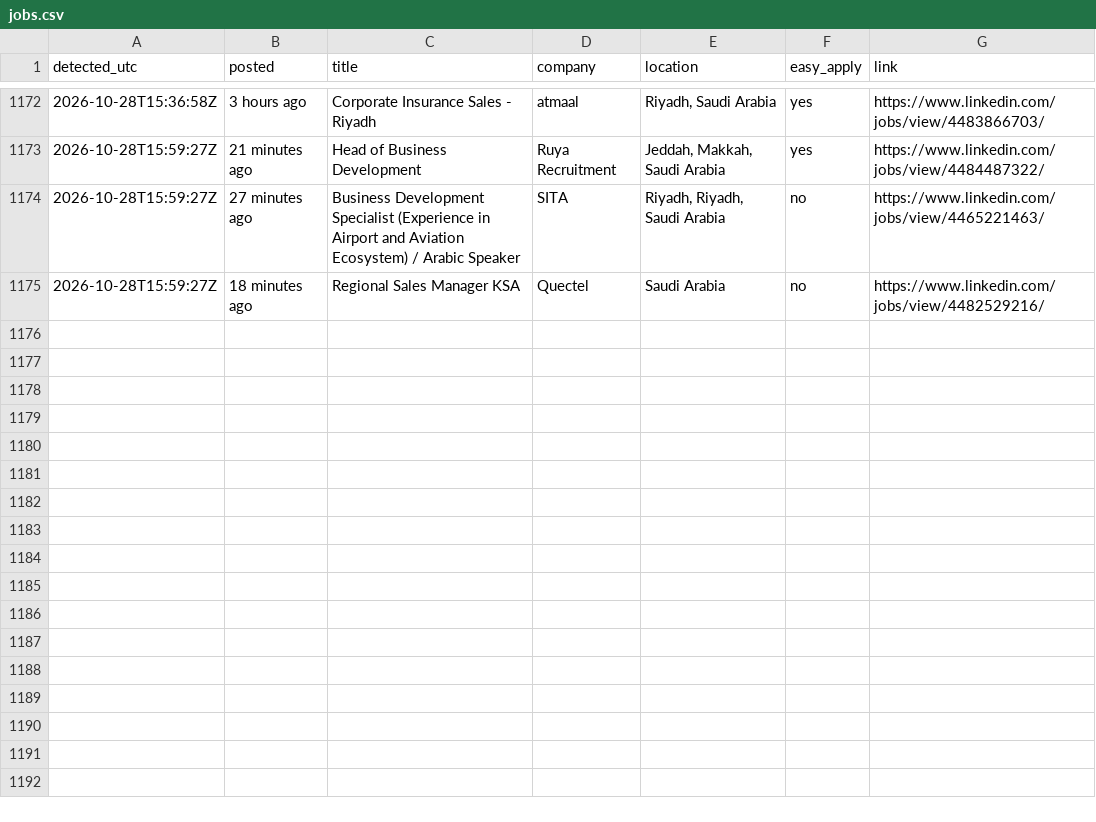
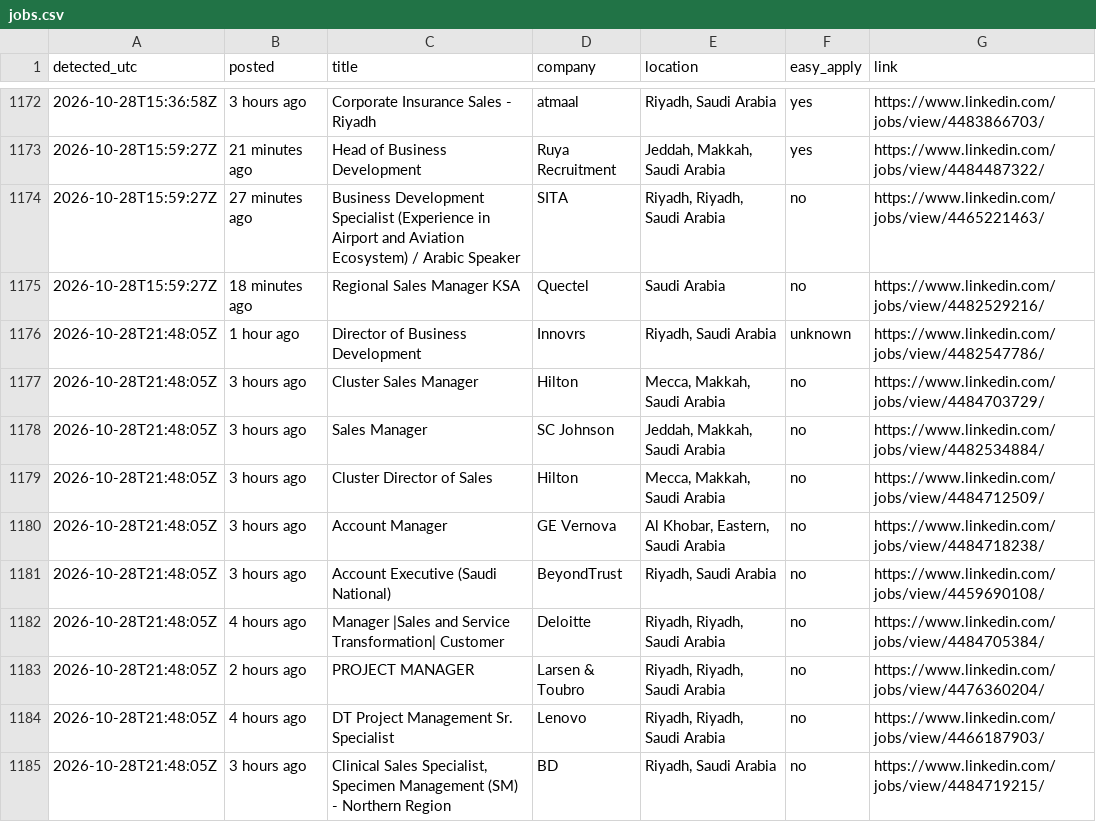
Before and after one commit to Refaatahmed47/linkedin-job-alert, a CSV file: jobs.csv, drawn as a sheet; only a part is shown, gaps mark what is left out; the diff names each change by its address in the sheet, - before the commit and + after, or states it on an @@ line.

```diff
--- a/jobs.csv
+++ b/jobs.csv
+row 1176: 2026-10-28T21:48:05Z | 1 hour ago | Director of Business Development | Innovrs | Riyadh, Saudi Arabia | unknown | https://www.linkedin.com/jobs/view/4482547786/
+row 1177: 2026-10-28T21:48:05Z | 3 hours ago | Cluster Sales Manager | Hilton | Mecca, Makkah, Saudi Arabia | no | https://www.linkedin.com/jobs/view/4484703729/
+row 1178: 2026-10-28T21:48:05Z | 3 hours ago | Sales Manager | SC Johnson | Jeddah, Makkah, Saudi Arabia | no | https://www.linkedin.com/jobs/view/4482534884/
+row 1179: 2026-10-28T21:48:05Z | 3 hours ago | Cluster Director of Sales | Hilton | Mecca, Makkah, Saudi Arabia | no | https://www.linkedin.com/jobs/view/4484712509/
+row 1180: 2026-10-28T21:48:05Z | 3 hours ago | Account Manager | GE Vernova | Al Khobar, Eastern, Saudi Arabia | no | https://www.linkedin.com/jobs/view/4484718238/
+row 1181: 2026-10-28T21:48:05Z | 3 hours ago | Account Executive (Saudi National) | BeyondTrust | Riyadh, Saudi Arabia | no | https://www.linkedin.com/jobs/view/4459690108/
+row 1182: 2026-10-28T21:48:05Z | 4 hours ago | Manager |Sales and Service Transformation| Customer | Deloitte | Riyadh, Riyadh, Saudi Arabia | no | https://www.linkedin.com/jobs/view/4484705384/
+row 1183: 2026-10-28T21:48:05Z | 2 hours ago | PROJECT MANAGER | Larsen & Toubro | Riyadh, Riyadh, Saudi Arabia | no | https://www.linkedin.com/jobs/view/4476360204/
+row 1184: 2026-10-28T21:48:05Z | 4 hours ago | DT Project Management Sr. Specialist | Lenovo | Riyadh, Riyadh, Saudi Arabia | no | https://www.linkedin.com/jobs/view/4466187903/
+row 1185: 2026-10-28T21:48:05Z | 3 hours ago | Clinical Sales Specialist, Specimen Management (SM) - Northern Region | BD | Riyadh, Saudi Arabia | no | https://www.linkedin.com/jobs/view/4484719215/
```
Also changed, not shown: 2 other files.
